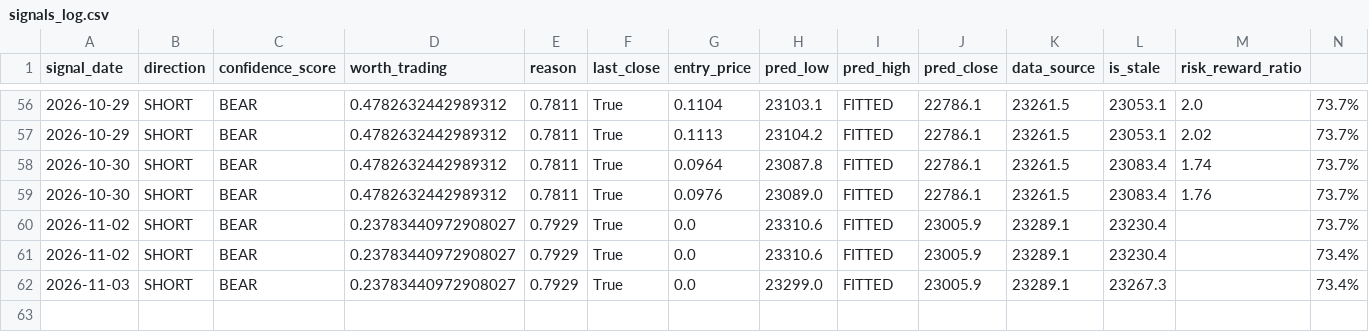
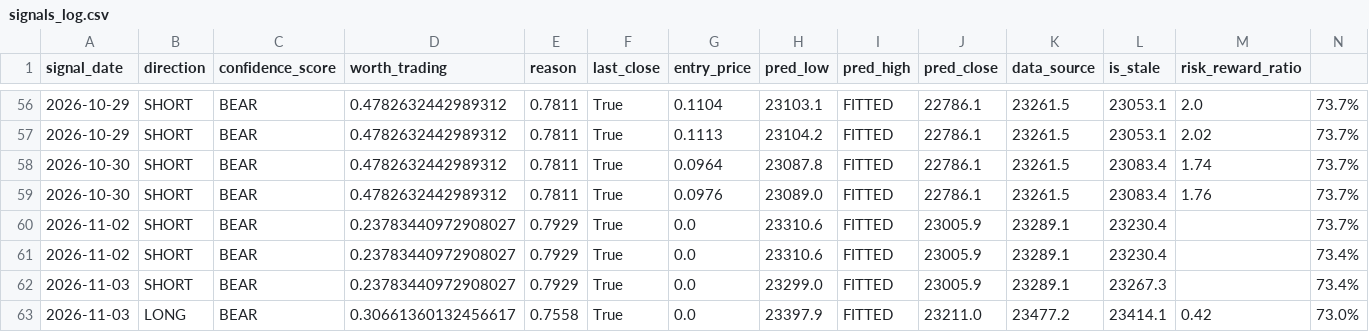
Before and after one commit to curvehen/H.S.I.P, a CSV file: predictions/signals_log.csv, drawn as a sheet; only a part is shown, gaps mark what is left out.

```diff
--- a/predictions/signals_log.csv
+++ b/predictions/signals_log.csv
@@ -62 +62,2 @@ signal_date,direction,confidence_score,worth_trading,reason,last_close,entry_pri
 2026-11-03,SHORT,BEAR,0.23783440972908027,0.7929,True,0.0,23299.0,FITTED,23005.9,23289.1,23267.3,,73.4%
+2026-11-03,LONG,BEAR,0.30661360132456617,0.7558,True,0.0,23397.9,FITTED,23211.0,23477.2,23414.1,0.42,73.0%
```
Also changed, not shown: data/0700_HK_last_good.csv, data/HSI_last_good.csv, 29 other files.
